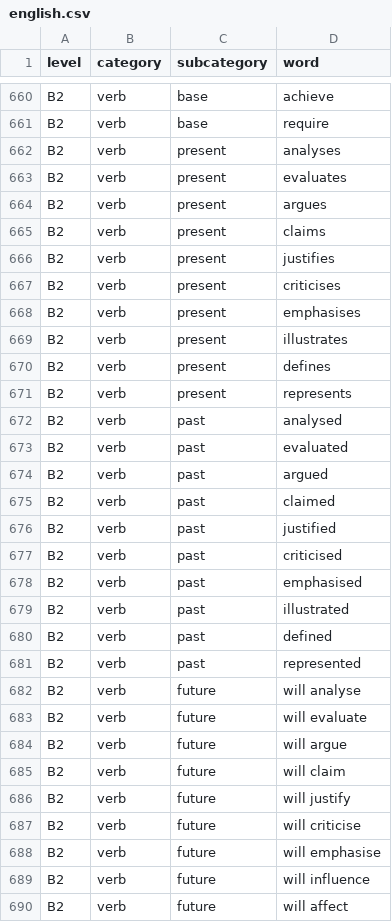
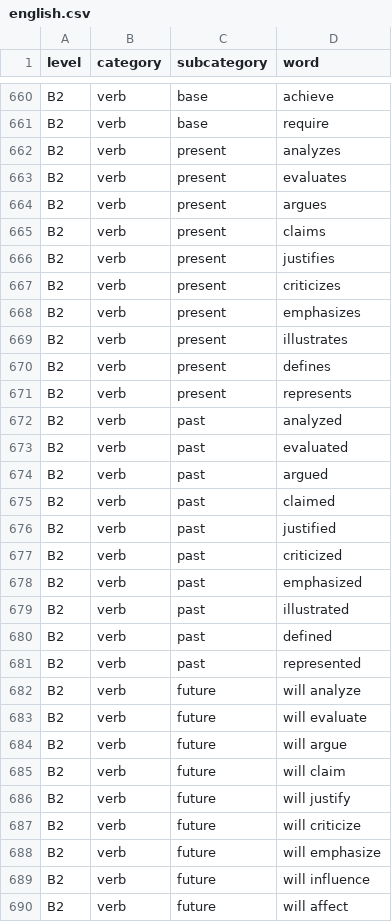
Before and after one commit to KireGW/wordshooter, a CSV file: data/english.csv, drawn as a sheet; only a part is shown, gaps mark what is left out; the diff covers the shown part only.

Commit message:
Add dedicated multilingual word banks

```diff
--- a/data/english.csv
+++ b/data/english.csv
@@ -661,3 +661,3 @@ B2,verb,base,achieve
 B2,verb,base,require
-B2,verb,present,analyses
+B2,verb,present,analyzes
 B2,verb,present,evaluates
@@ -666,4 +666,4 @@ B2,verb,present,claims
 B2,verb,present,justifies
-B2,verb,present,criticises
-B2,verb,present,emphasises
+B2,verb,present,criticizes
+B2,verb,present,emphasizes
 B2,verb,present,illustrates
@@ -671,3 +671,3 @@ B2,verb,present,defines
 B2,verb,present,represents
-B2,verb,past,analysed
+B2,verb,past,analyzed
 B2,verb,past,evaluated
@@ -676,4 +676,4 @@ B2,verb,past,claimed
 B2,verb,past,justified
-B2,verb,past,criticised
-B2,verb,past,emphasised
+B2,verb,past,criticized
+B2,verb,past,emphasized
 B2,verb,past,illustrated
@@ -681,3 +681,3 @@ B2,verb,past,defined
 B2,verb,past,represented
-B2,verb,future,will analyse
+B2,verb,future,will analyze
 B2,verb,future,will evaluate
@@ -686,4 +686,4 @@ B2,verb,future,will claim
 B2,verb,future,will justify
-B2,verb,future,will criticise
-B2,verb,future,will emphasise
+B2,verb,future,will criticize
+B2,verb,future,will emphasize
 B2,verb,future,will influence
```
Also changed, not shown: 8 edited cells elsewhere in this file, 6 other files.
